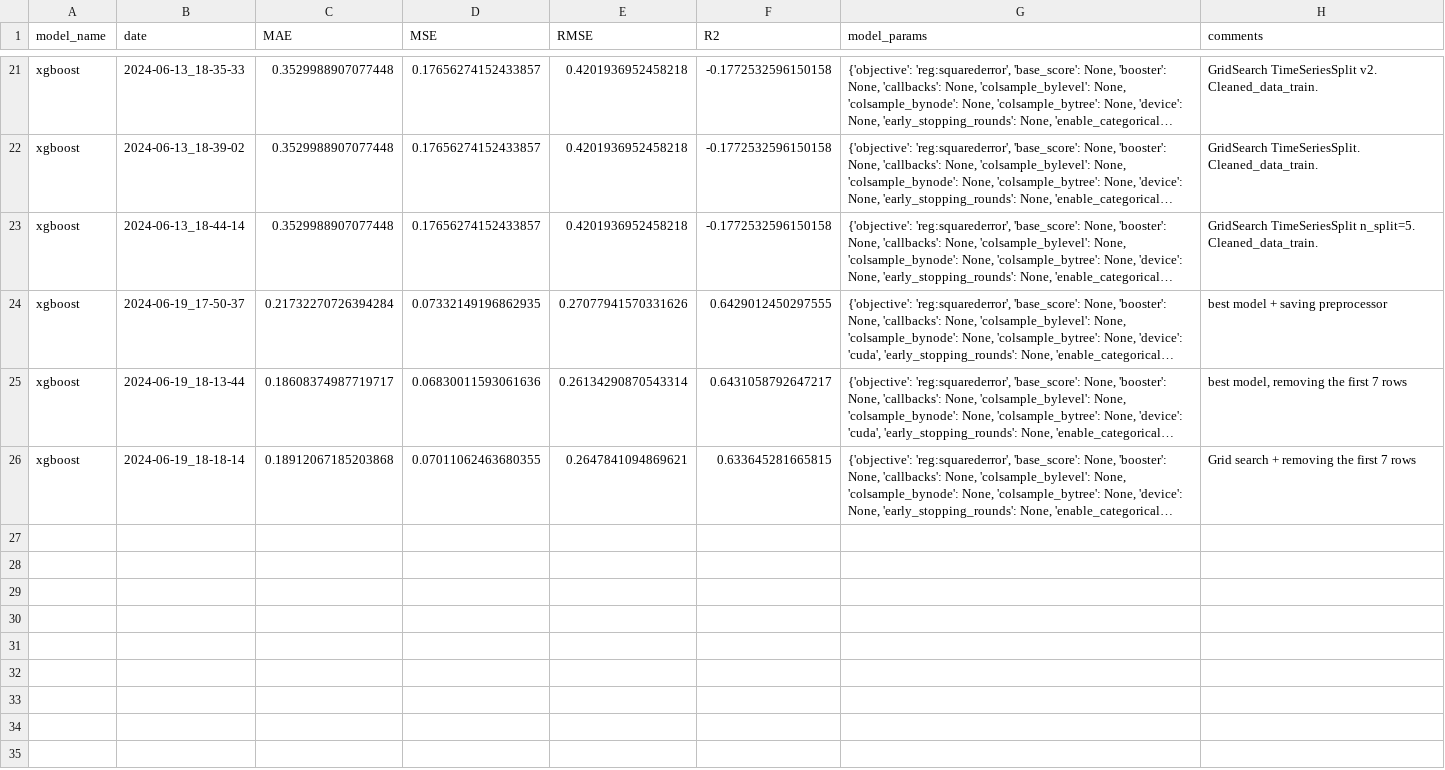
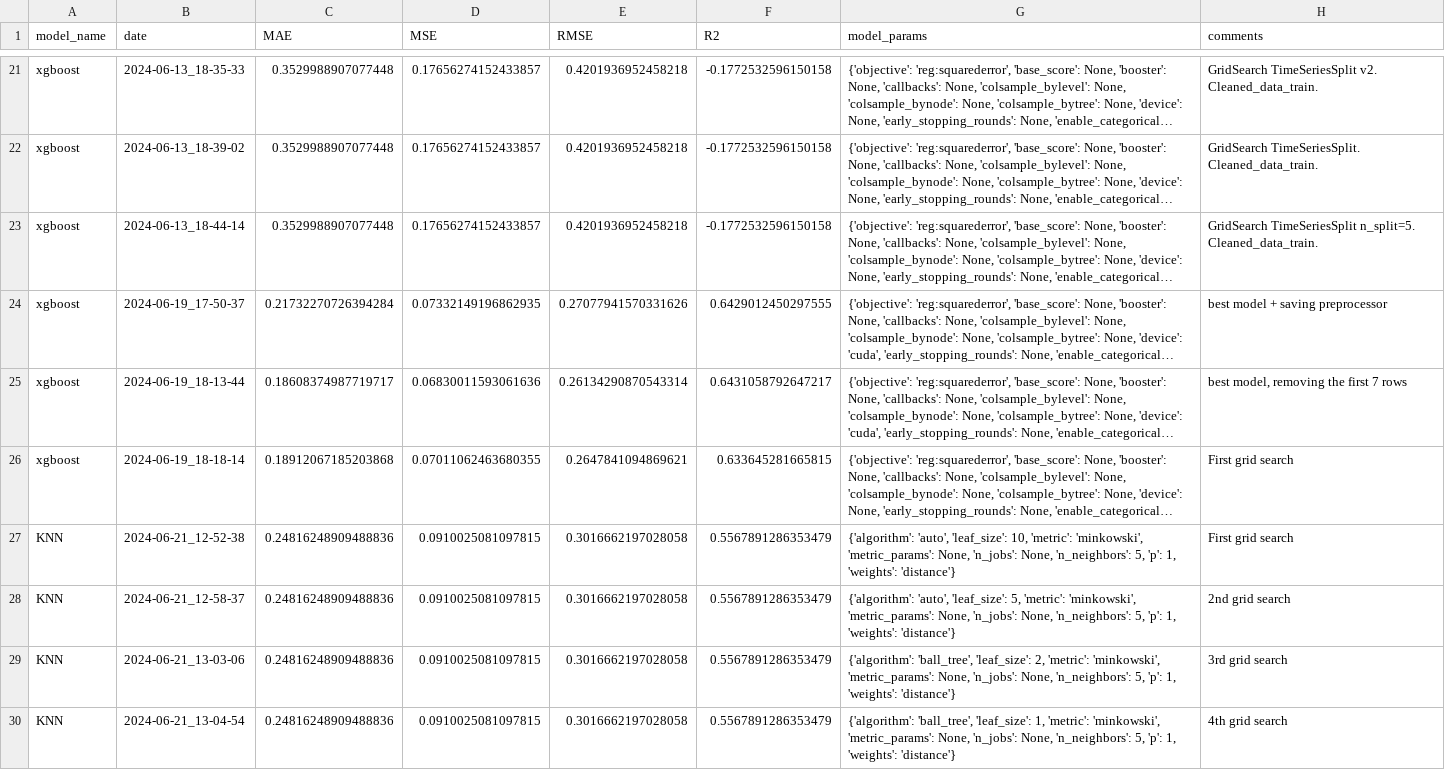
Before and after one commit to V-kr0pt/vivix_energy_consumption, a CSV file: results/history.csv, drawn as a sheet; only a part is shown, gaps mark what is left out; long unchanged cells end in …; the diff names each change by its address in the sheet, - before the commit and + after, or states it on an @@ line.

Commit message:
add: KNN model first grid search

```diff
--- a/results/history.csv
+++ b/results/history.csv
-H26 (comments): Grid search + removing the first 7 rows
+H26 (comments): First grid search
+row 27: KNN | 2024-06-21_12-52-38 | 0.24816248909488836 | 0.0910025081097815 | 0.3016662197028058 | 0.5567891286353479 | {'algorithm': 'auto', 'leaf_size': 10, 'metric': 'minkowski', 'metric_params': None, 'n_jobs': None, 'n_neighbors': 5, 'p': 1, 'weights': 'distance'} | First grid search
+row 28: KNN | 2024-06-21_12-58-37 | 0.24816248909488836 | 0.0910025081097815 | 0.3016662197028058 | 0.5567891286353479 | {'algorithm': 'auto', 'leaf_size': 5, 'metric': 'minkowski', 'metric_params': None, 'n_jobs': None, 'n_neighbors': 5, 'p': 1, 'weights': 'distance'} | 2nd grid search
+row 29: KNN | 2024-06-21_13-03-06 | 0.24816248909488836 | 0.0910025081097815 | 0.3016662197028058 | 0.5567891286353479 | {'algorithm': 'ball_tree', 'leaf_size': 2, 'metric': 'minkowski', 'metric_params': None, 'n_jobs': None, 'n_neighbors': 5, 'p': 1, 'weights': 'distance'} | 3rd grid search
+row 30: KNN | 2024-06-21_13-04-54 | 0.24816248909488836 | 0.0910025081097815 | 0.3016662197028058 | 0.5567891286353479 | {'algorithm': 'ball_tree', 'leaf_size': 1, 'metric': 'minkowski', 'metric_params': None, 'n_jobs': None, 'n_neighbors': 5, 'p': 1, 'weights': 'distance'} | 4th grid search
```
Also changed, not shown: 9 other files.
